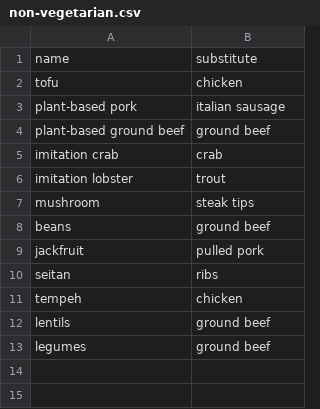
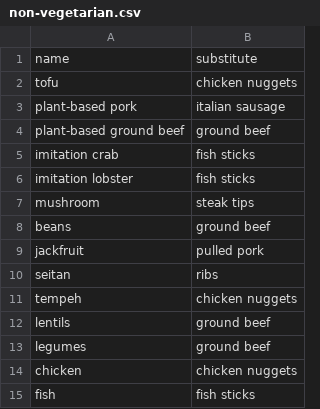
Before and after one commit to andongluis/NLP-P2, a CSV file: substitutions/non-vegetarian.csv, drawn as a sheet.

```diff
--- a/substitutions/non-vegetarian.csv
+++ b/substitutions/non-vegetarian.csv
@@ -1,7 +1,7 @@
 name,substitute
-tofu,chicken
+tofu,chicken nuggets
 plant-based pork,italian sausage
 plant-based ground beef,ground beef
-imitation crab,crab
-imitation lobster,trout
+imitation crab,fish sticks
+imitation lobster,fish sticks
 mushroom,steak tips
@@ -10,4 +10,6 @@ jackfruit,pulled pork
 seitan,ribs
-tempeh,chicken
+tempeh,chicken nuggets
 lentils,ground beef
 legumes,ground beef
+chicken,chicken nuggets
+fish,fish sticks
```
Also changed, not shown: csv/flour_group.csv.
